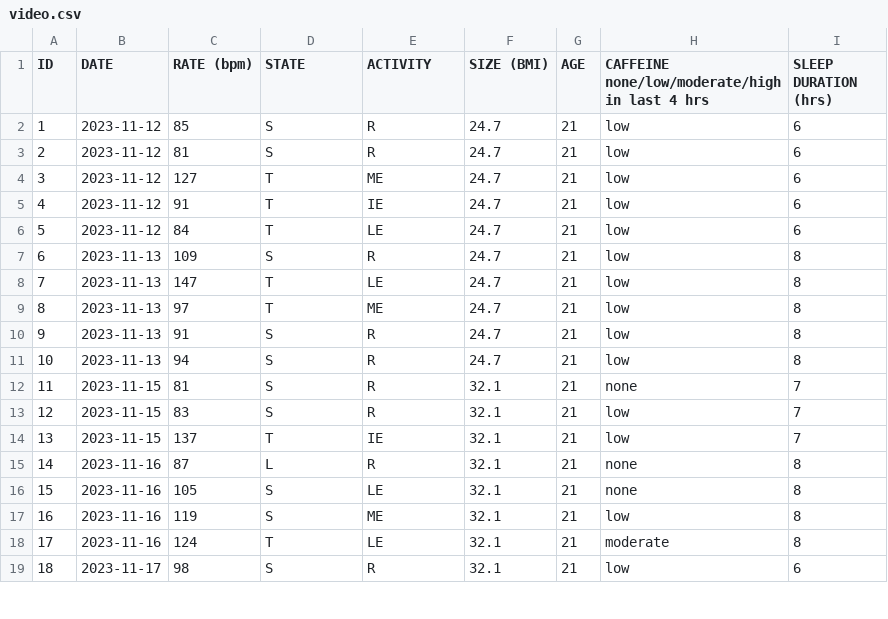
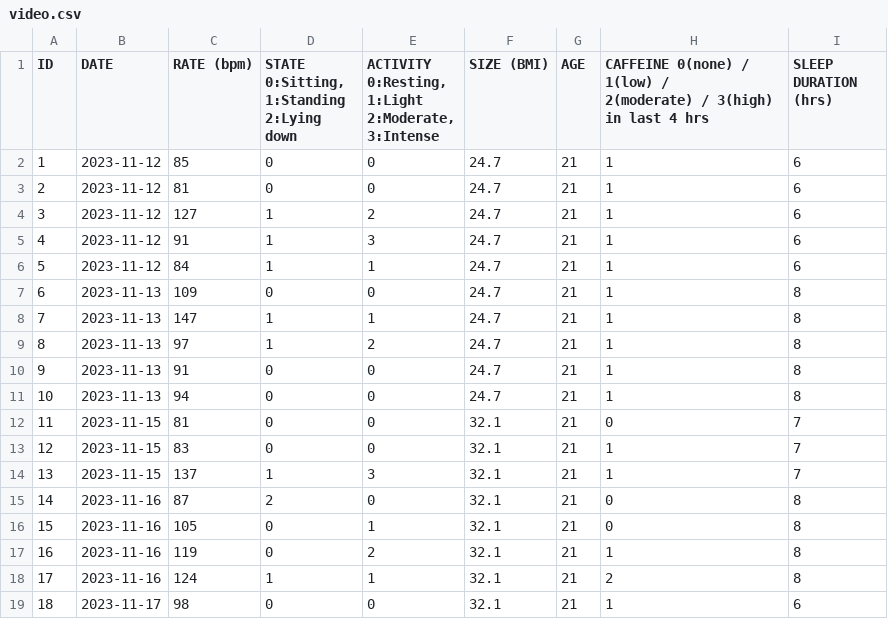
Before and after one commit to sfu-cmpt340/project_07, a CSV file: video.csv, drawn as a sheet; only a part is shown; the diff covers the shown part only.

Commit message:
video.csv

```diff
--- a/video.csv
+++ b/video.csv
@@ -1,20 +1,24 @@
-ID,DATE,RATE (bpm),STATE,ACTIVITY,SIZE (BMI),AGE,"CAFFEINE none/low/moderate/high
-in last 4 hrs",SLEEP DURATION (hrs)
-1,2023-11-12,85,S,R,24.7,21,low,6
-2,2023-11-12,81,S,R,24.7,21,low,6
-3,2023-11-12,127,T,ME,24.7,21,low,6
-4,2023-11-12,91,T,IE,24.7,21,low,6
-5,2023-11-12,84,T,LE,24.7,21,low,6
-6,2023-11-13,109,S,R,24.7,21,low,8
-7,2023-11-13,147,T,LE,24.7,21,low,8
-8,2023-11-13,97,T,ME,24.7,21,low,8
-9,2023-11-13,91,S,R,24.7,21,low,8
-10,2023-11-13,94,S,R,24.7,21,low,8
-11,2023-11-15,81,S,R,32.1,21,none,7
-12,2023-11-15,83,S,R,32.1,21,low,7
-13,2023-11-15,137,T,IE,32.1,21,low,7
-14,2023-11-16,87,L,R,32.1,21,none,8
-15,2023-11-16,105,S,LE,32.1,21,none,8
-16,2023-11-16,119,S,ME,32.1,21,low,8
-17,2023-11-16,124,T,LE,32.1,21,moderate,8
-18,2023-11-17,98,S,R,32.1,21,low,6
+ID,DATE,RATE (bpm),"STATE
+0:Sitting, 1:Standing
+2:Lying down","ACTIVITY
+0:Resting, 1:Light
+2:Moderate, 3:Intense",SIZE (BMI),AGE,"CAFFEINE 0(none) / 1(low) /
+2(moderate) / 3(high) in last 4 hrs",SLEEP DURATION (hrs)
+1,2023-11-12,85,0,0,24.7,21,1,6
+2,2023-11-12,81,0,0,24.7,21,1,6
+3,2023-11-12,127,1,2,24.7,21,1,6
+4,2023-11-12,91,1,3,24.7,21,1,6
+5,2023-11-12,84,1,1,24.7,21,1,6
+6,2023-11-13,109,0,0,24.7,21,1,8
+7,2023-11-13,147,1,1,24.7,21,1,8
+8,2023-11-13,97,1,2,24.7,21,1,8
+9,2023-11-13,91,0,0,24.7,21,1,8
+10,2023-11-13,94,0,0,24.7,21,1,8
+11,2023-11-15,81,0,0,32.1,21,0,7
+12,2023-11-15,83,0,0,32.1,21,1,7
+13,2023-11-15,137,1,3,32.1,21,1,7
+14,2023-11-16,87,2,0,32.1,21,0,8
+15,2023-11-16,105,0,1,32.1,21,0,8
+16,2023-11-16,119,0,2,32.1,21,1,8
+17,2023-11-16,124,1,1,32.1,21,2,8
+18,2023-11-17,98,0,0,32.1,21,1,6
```
Also changed, not shown: 1 added row and 96 edited cells elsewhere in this file.
